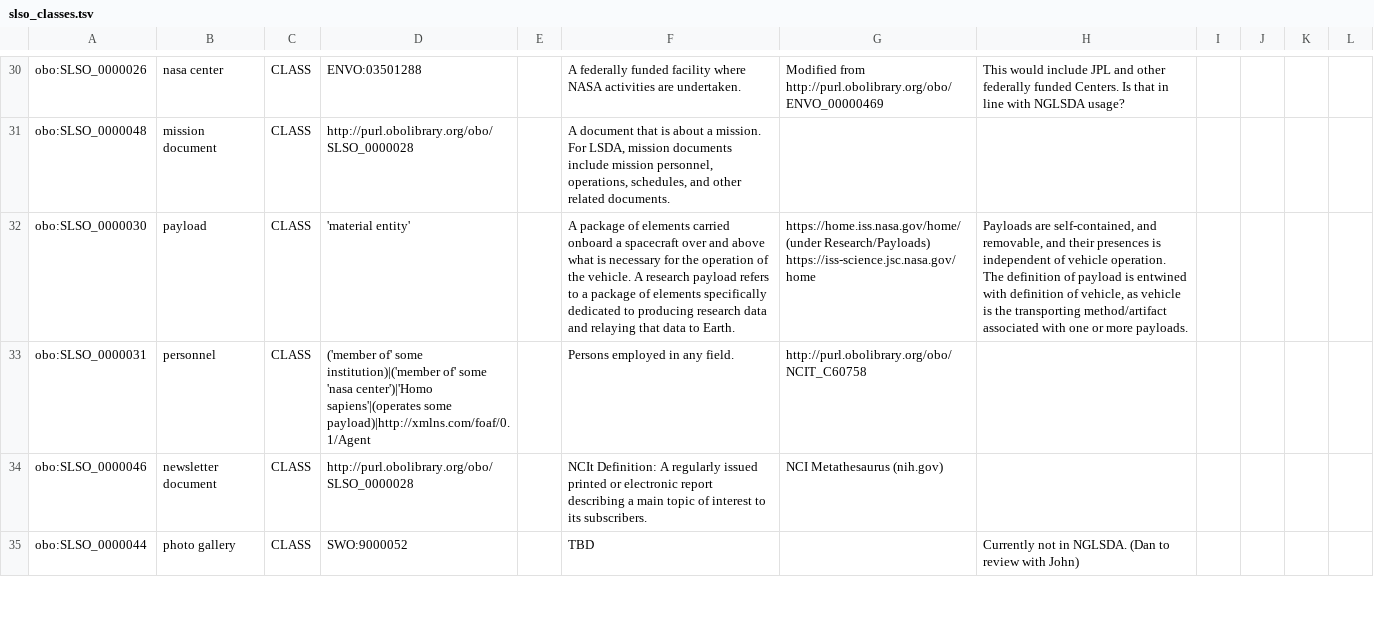
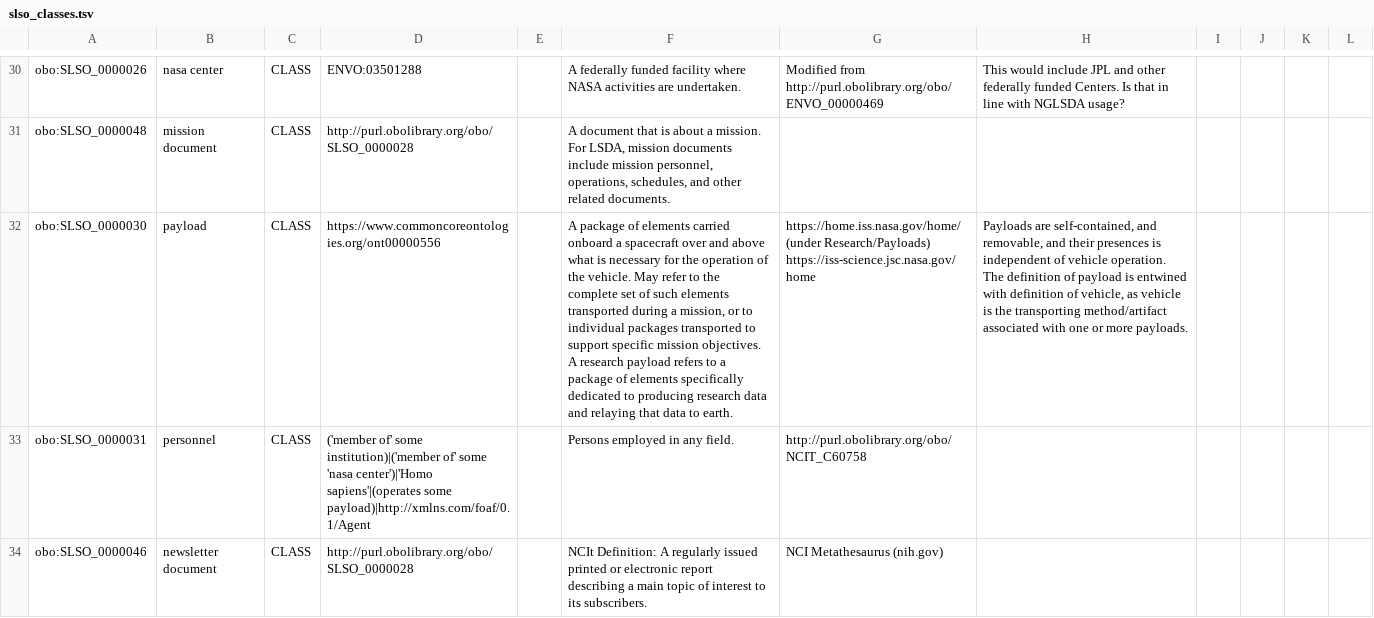
Before and after one commit to nasa/LSDAO, a TSV file: src/ontology/templates/slso_classes.tsv, drawn as a sheet; only a part is shown, gaps mark what is left out; the shorter side is filled out with more unchanged rows; the diff names each change by its address in the sheet, - before the commit and + after, or states it on an @@ line.

Commit message:
NGLDSA-8, NGLSDA-26

```diff
--- a/src/ontology/templates/slso_classes.tsv
+++ b/src/ontology/templates/slso_classes.tsv
-D32: 'material entity'
+D32: https://www.commoncoreontologies.org/ont00000556
-F32: …the vehicle. A research payload refers to a package of elements specifically dedicated to producing research data and relaying that data to Earth.
+F32: …the vehicle. May refer to the complete set of such elements transported during a mission, or to individual packages transported to support specific mission objectives. A research payload refers to a package of elements specifically dedicated to producing research data and relaying that data to earth.
```
